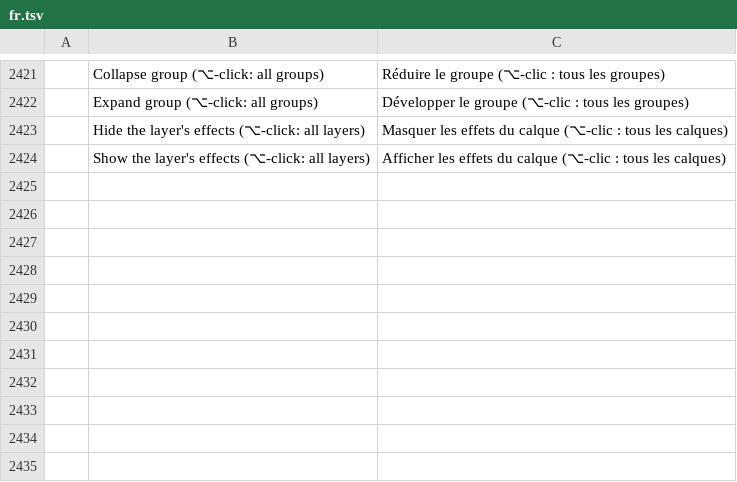
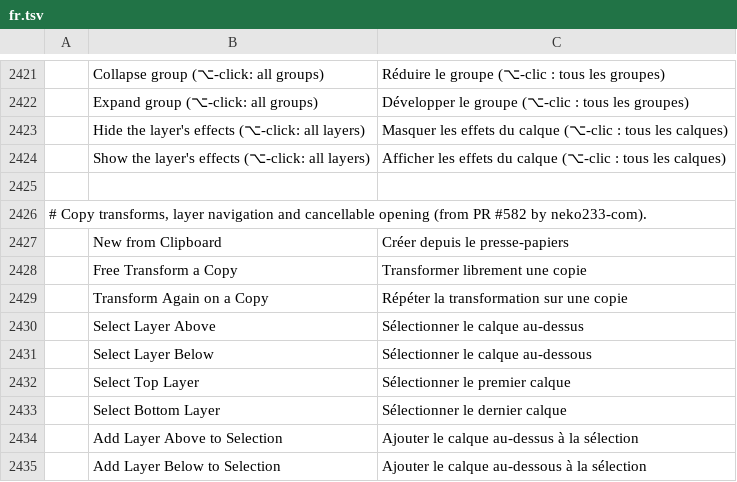
Before and after one commit to leblanc-simon/photocraft, a TSV file: crates/ui-egui/src/i18n/fr.tsv, drawn as a sheet; only a part is shown, gaps mark what is left out; the diff names each change by its address in the sheet, - before the commit and + after, or states it on an @@ line.

```diff
--- a/crates/ui-egui/src/i18n/fr.tsv
+++ b/crates/ui-egui/src/i18n/fr.tsv
+row 2425: (empty)
+row 2426: # Copy transforms, layer navigation and cancellable opening (from PR #582 by neko233-com).
+row 2427:  | New from Clipboard | Créer depuis le presse-papiers
+row 2428:  | Free Transform a Copy | Transformer librement une copie
+row 2429:  | Transform Again on a Copy | Répéter la transformation sur une copie
+row 2430:  | Select Layer Above | Sélectionner le calque au-dessus
+row 2431:  | Select Layer Below | Sélectionner le calque au-dessous
+row 2432:  | Select Top Layer | Sélectionner le premier calque
+row 2433:  | Select Bottom Layer | Sélectionner le dernier calque
+row 2434:  | Add Layer Above to Selection | Ajouter le calque au-dessus à la sélection
+row 2435:  | Add Layer Below to Selection | Ajouter le calque au-dessous à la sélection
```
